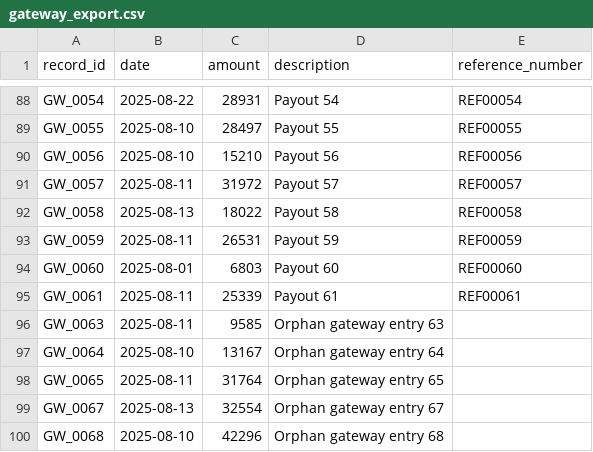
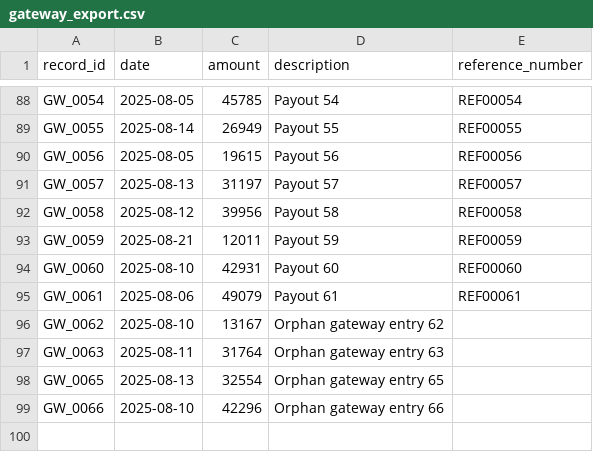
Before and after one commit to Amaanx6/AI-Finance-Controller, a CSV file: backend/app/data_generation/samples/gateway_export.csv, drawn as a sheet; only a part is shown, gaps mark what is left out; removed rows and columns are numbered as before the commit, all else as after; the diff covers the shown part only; the diff names each change by its address in the sheet, - before the commit and + after, or states it on an @@ line.

```diff
--- a/backend/app/data_generation/samples/gateway_export.csv
+++ b/backend/app/data_generation/samples/gateway_export.csv
-B88 (date): 2025-08-22
+B88 (date): 2025-08-05
-C88 (amount): 28931
+C88 (amount): 45785
-B89 (date): 2025-08-10
+B89 (date): 2025-08-14
-C89 (amount): 28497
+C89 (amount): 26949
-B90 (date): 2025-08-10
+B90 (date): 2025-08-05
-C90 (amount): 15210
+C90 (amount): 19615
-B91 (date): 2025-08-11
+B91 (date): 2025-08-13
-C91 (amount): 31972
+C91 (amount): 31197
-B92 (date): 2025-08-13
+B92 (date): 2025-08-12
-C92 (amount): 18022
+C92 (amount): 39956
-B93 (date): 2025-08-11
+B93 (date): 2025-08-21
-C93 (amount): 26531
+C93 (amount): 12011
-B94 (date): 2025-08-01
+B94 (date): 2025-08-10
-C94 (amount): 6803
+C94 (amount): 42931
-B95 (date): 2025-08-11
+B95 (date): 2025-08-06
-C95 (amount): 25339
+C95 (amount): 49079
+row 96: GW_0062 | 2025-08-10 | 13167 | Orphan gateway entry 62
-C97 (amount): 9585
+C97 (amount): 31764
-row 97: GW_0064 | 2025-08-10 | 13167 | Orphan gateway entry 64
-B98 (date): 2025-08-11
+B98 (date): 2025-08-13
-C98 (amount): 31764
+C98 (amount): 32554
-row 99: GW_0067 | 2025-08-13 | 32554 | Orphan gateway entry 67
-A99 (record_id): GW_0068
+A99 (record_id): GW_0066
-D99 (description): Orphan gateway entry 68
+D99 (description): Orphan gateway entry 66
```
Also changed, not shown: 6 added rows, 6 removed rows and 20 edited cells elsewhere in this file, backend/app/data_generation/ground_truth/mapping.csv, backend/app/data_generation/samples/bank_statement.csv, 9 other files.
